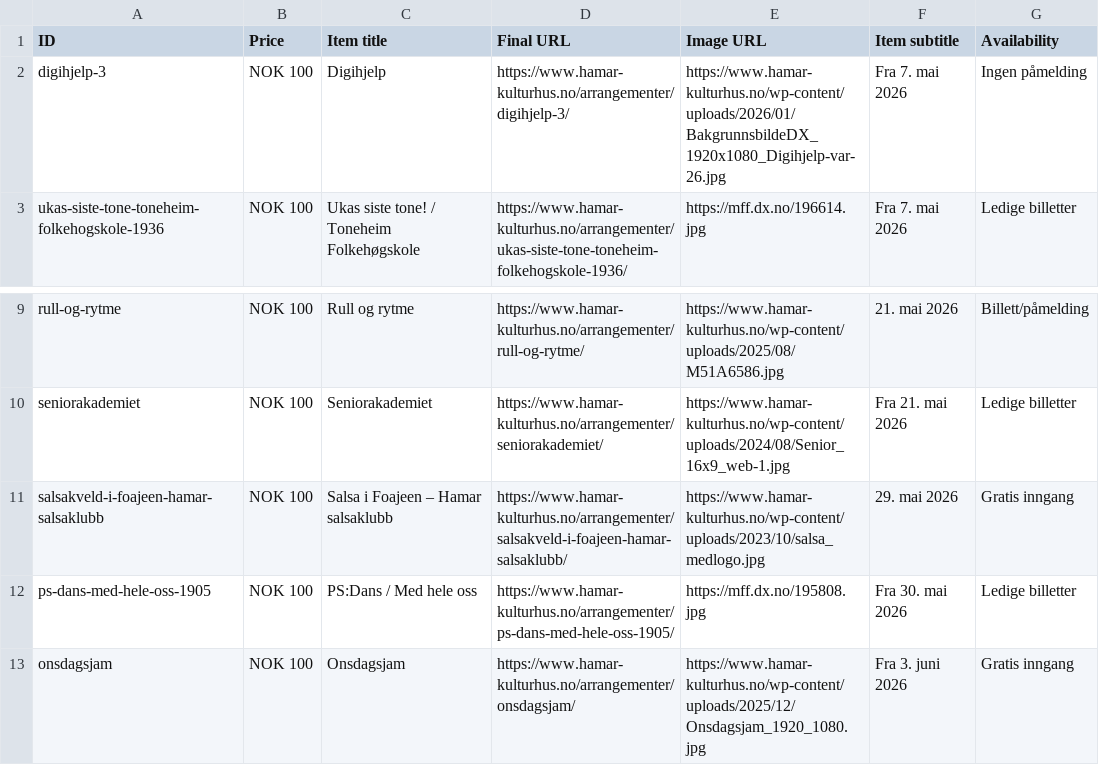
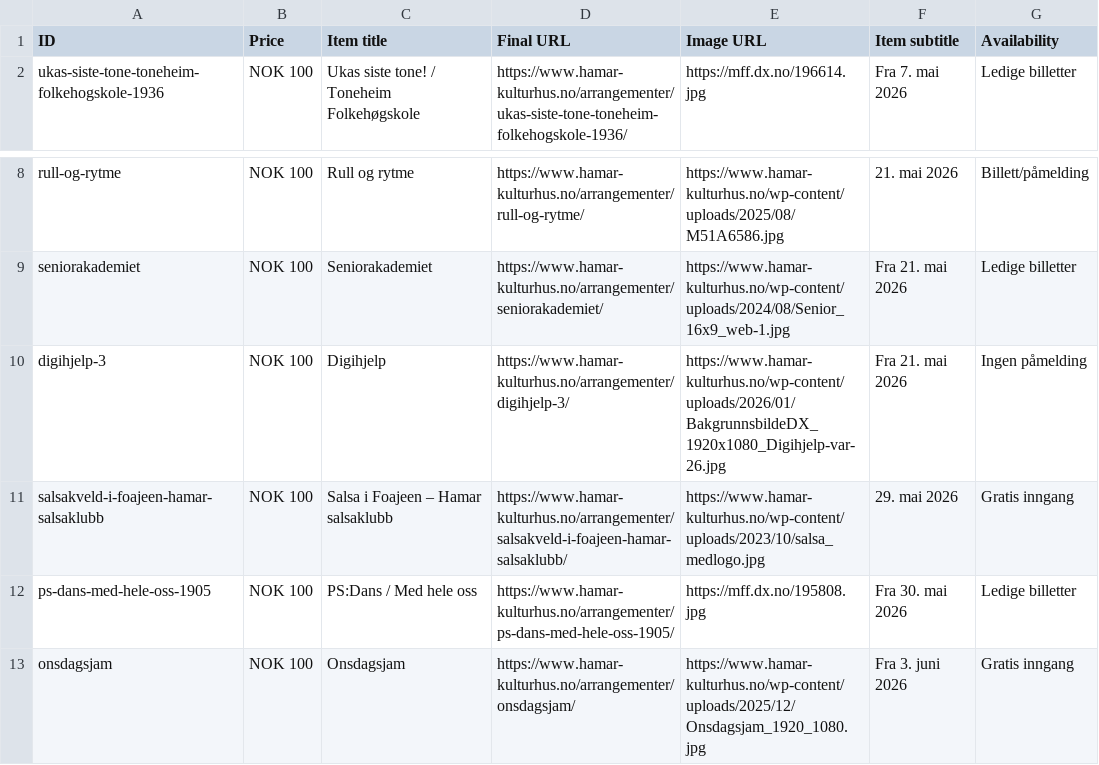
Before and after one commit to opmthomassen/hamar, a CSV file: google.csv, drawn as a sheet; only a part is shown, gaps mark what is left out.

```diff
--- a/google.csv
+++ b/google.csv
@@ -1,3 +1,2 @@
 ID,Price,Item title,Final URL,Image URL,Item subtitle,Availability
-digihjelp-3,NOK 100,Digihjelp,https://www.hamar-kulturhus.no/arrangementer/digihjelp-3/,https://www.hamar-kulturhus.no/wp-content/uploads/2026/01/BakgrunnsbildeDX_1920x1080_Digihjelp-var-26.jpg,Fra 7. mai 2026,Ingen påmelding
 ukas-siste-tone-toneheim-folkehogskole-1936,NOK 100,Ukas siste tone! / Toneheim Folkehøgskole,https://www.hamar-kulturhus.no/arrangementer/ukas-siste-tone-toneheim-folkehogskole-1936/,https://mff.dx.no/196614.jpg,Fra 7. mai 2026,Ledige billetter
@@ -10,2 +9,3 @@ rull-og-rytme,NOK 100,Rull og rytme,https://www.hamar-kulturhus.no/arrangementer
 seniorakademiet,NOK 100,Seniorakademiet,https://www.hamar-kulturhus.no/arrangementer/seniorakademiet/,https://www.hamar-kulturhus.no/wp-content/uploads/2024/08/Senior_16x9_web-1.jpg,Fra 21. mai 2026,Ledige billetter
+digihjelp-3,NOK 100,Digihjelp,https://www.hamar-kulturhus.no/arrangementer/digihjelp-3/,https://www.hamar-kulturhus.no/wp-content/uploads/2026/01/BakgrunnsbildeDX_1920x1080_Digihjelp-var-26.jpg,Fra 21. mai 2026,Ingen påmelding
 salsakveld-i-foajeen-hamar-salsaklubb,NOK 100,Salsa i Foajeen – Hamar salsaklubb,https://www.hamar-kulturhus.no/arrangementer/salsakveld-i-foajeen-hamar-salsaklubb/,https://www.hamar-kulturhus.no/wp-content/uploads/2023/10/salsa_medlogo.jpg,29. mai 2026,Gratis inngang
```
Also changed, not shown: meta.csv.
